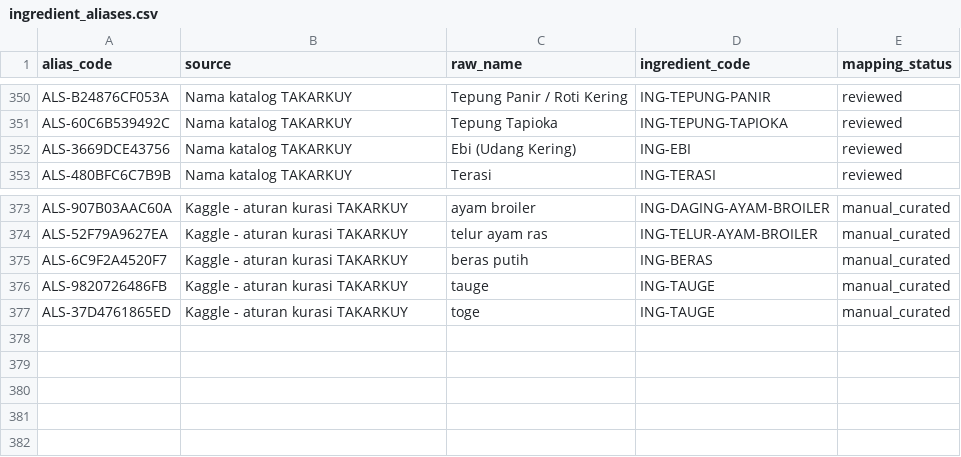
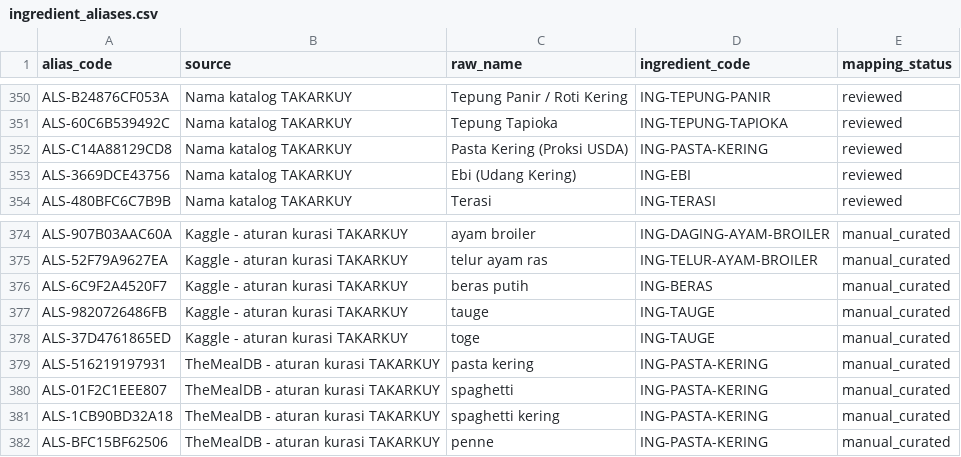
Before and after one commit to PBPUY-11-C/TAKARKUY, a CSV file: data/mapping/ingredient_aliases.csv, drawn as a sheet; only a part is shown, gaps mark what is left out.

```diff
--- a/data/mapping/ingredient_aliases.csv
+++ b/data/mapping/ingredient_aliases.csv
@@ -351,2 +351,3 @@ ALS-B24876CF053A,Nama katalog TAKARKUY,Tepung Panir / Roti Kering,ING-TEPUNG-PAN
 ALS-60C6B539492C,Nama katalog TAKARKUY,Tepung Tapioka,ING-TEPUNG-TAPIOKA,reviewed
+ALS-C14A88129CD8,Nama katalog TAKARKUY,Pasta Kering (Proksi USDA),ING-PASTA-KERING,reviewed
 ALS-3669DCE43756,Nama katalog TAKARKUY,Ebi (Udang Kering),ING-EBI,reviewed
@@ -377 +378,5 @@ ALS-9820726486FB,Kaggle - aturan kurasi TAKARKUY,tauge,ING-TAUGE,manual_curated
 ALS-37D4761865ED,Kaggle - aturan kurasi TAKARKUY,toge,ING-TAUGE,manual_curated
+ALS-516219197931,TheMealDB - aturan kurasi TAKARKUY,pasta kering,ING-PASTA-KERING,manual_curated
+ALS-01F2C1EEE807,TheMealDB - aturan kurasi TAKARKUY,spaghetti,ING-PASTA-KERING,manual_curated
+ALS-1CB90BD32A18,TheMealDB - aturan kurasi TAKARKUY,spaghetti kering,ING-PASTA-KERING,manual_curated
+ALS-BFC15BF62506,TheMealDB - aturan kurasi TAKARKUY,penne,ING-PASTA-KERING,manual_curated
```
Also changed, not shown: data/mapping/ingredient_allergens.csv, data/mapping/unit_conversions.csv, 26 other files.
